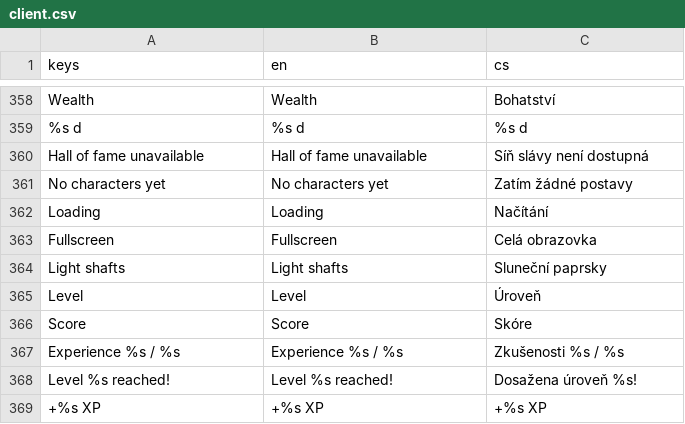
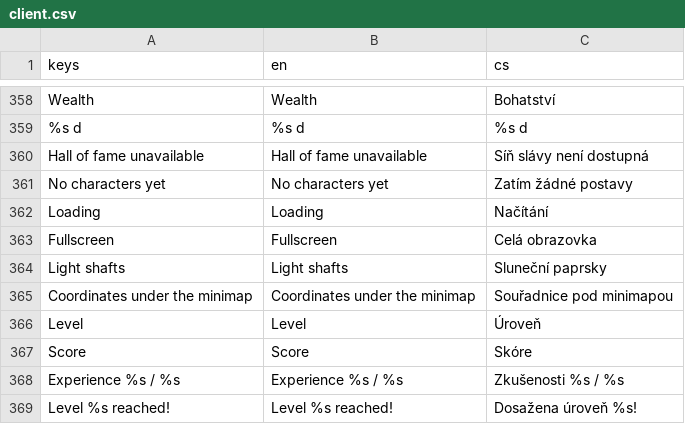
Before and after one commit to Vitexus/ishtaria-client, a CSV file: locales/client.csv, drawn as a sheet; only a part is shown, gaps mark what is left out; the shorter side is filled out with more unchanged rows.

```diff
--- a/locales/client.csv
+++ b/locales/client.csv
@@ -364,2 +364,3 @@ Fullscreen,Fullscreen,Celá obrazovka
 Light shafts,Light shafts,Sluneční paprsky
+Coordinates under the minimap,Coordinates under the minimap,Souřadnice pod minimapou
 Level,Level,Úroveň
```
Also changed, not shown: 4 other files.
